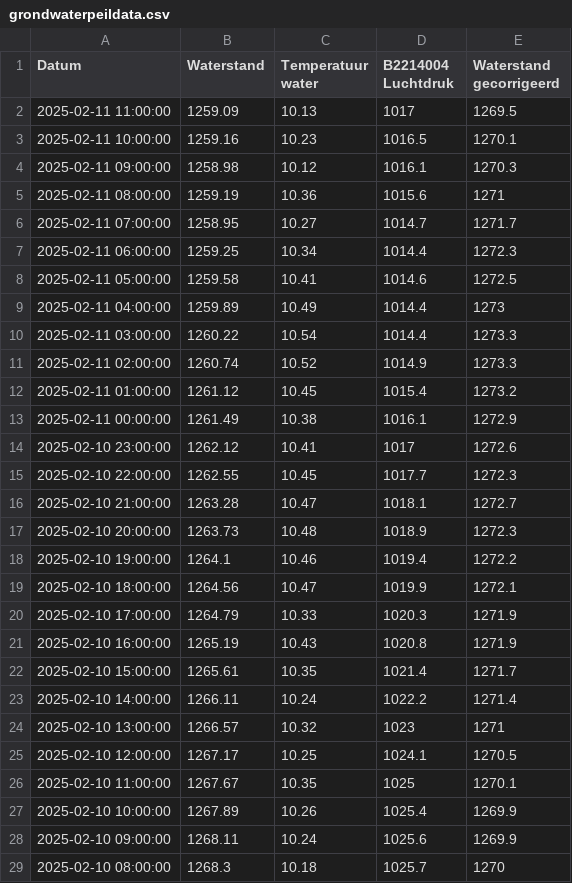
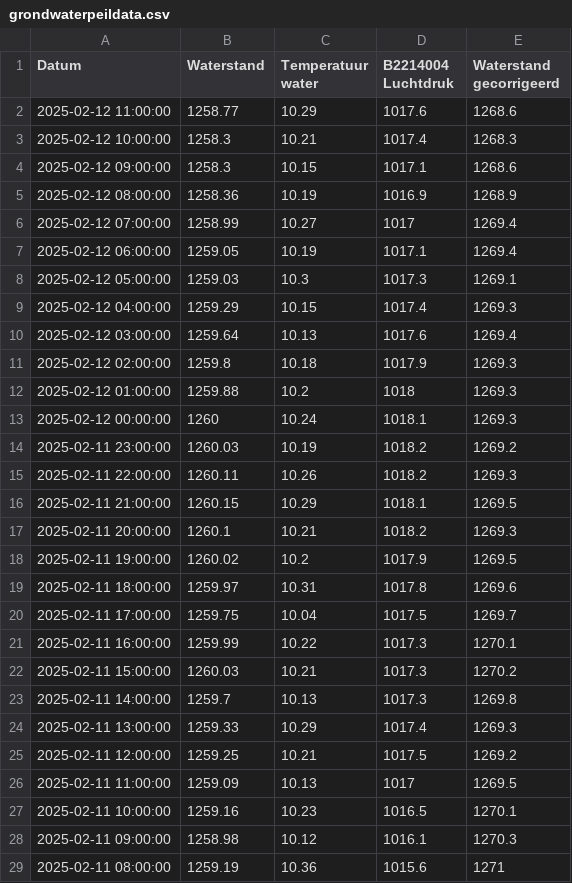
Before and after one commit to SpoorparkTilburg/waterdata, a CSV file: resource/archive/grondwaterdata/grondwaterpeildata.csv, drawn as a sheet; only a part is shown; the shorter side is filled out with more unchanged rows; the diff names each change by its address in the sheet, - before the commit and + after, or states it on an @@ line.

Commit message:
Updated grondwaterpeildata

```diff
--- a/resource/archive/grondwaterdata/grondwaterpeildata.csv
+++ b/resource/archive/grondwaterdata/grondwaterpeildata.csv
+row 2: 2025-02-12 11:00:00 | 1258.77 | 10.29 | 1017.6 | 1268.6
+row 3: 2025-02-12 10:00:00 | 1258.3 | 10.21 | 1017.4 | 1268.3
+row 4: 2025-02-12 09:00:00 | 1258.3 | 10.15 | 1017.1 | 1268.6
+row 5: 2025-02-12 08:00:00 | 1258.36 | 10.19 | 1016.9 | 1268.9
+row 6: 2025-02-12 07:00:00 | 1258.99 | 10.27 | 1017 | 1269.4
+row 7: 2025-02-12 06:00:00 | 1259.05 | 10.19 | 1017.1 | 1269.4
+row 8: 2025-02-12 05:00:00 | 1259.03 | 10.3 | 1017.3 | 1269.1
+row 9: 2025-02-12 04:00:00 | 1259.29 | 10.15 | 1017.4 | 1269.3
+row 10: 2025-02-12 03:00:00 | 1259.64 | 10.13 | 1017.6 | 1269.4
+row 11: 2025-02-12 02:00:00 | 1259.8 | 10.18 | 1017.9 | 1269.3
+row 12: 2025-02-12 01:00:00 | 1259.88 | 10.2 | 1018 | 1269.3
+row 13: 2025-02-12 00:00:00 | 1260 | 10.24 | 1018.1 | 1269.3
+row 14: 2025-02-11 23:00:00 | 1260.03 | 10.19 | 1018.2 | 1269.2
+row 15: 2025-02-11 22:00:00 | 1260.11 | 10.26 | 1018.2 | 1269.3
+row 16: 2025-02-11 21:00:00 | 1260.15 | 10.29 | 1018.1 | 1269.5
+row 17: 2025-02-11 20:00:00 | 1260.1 | 10.21 | 1018.2 | 1269.3
+row 18: 2025-02-11 19:00:00 | 1260.02 | 10.2 | 1017.9 | 1269.5
+row 19: 2025-02-11 18:00:00 | 1259.97 | 10.31 | 1017.8 | 1269.6
+row 20: 2025-02-11 17:00:00 | 1259.75 | 10.04 | 1017.5 | 1269.7
+row 21: 2025-02-11 16:00:00 | 1259.99 | 10.22 | 1017.3 | 1270.1
+row 22: 2025-02-11 15:00:00 | 1260.03 | 10.21 | 1017.3 | 1270.2
+row 23: 2025-02-11 14:00:00 | 1259.7 | 10.13 | 1017.3 | 1269.8
+row 24: 2025-02-11 13:00:00 | 1259.33 | 10.29 | 1017.4 | 1269.3
+row 25: 2025-02-11 12:00:00 | 1259.25 | 10.21 | 1017.5 | 1269.2
```
